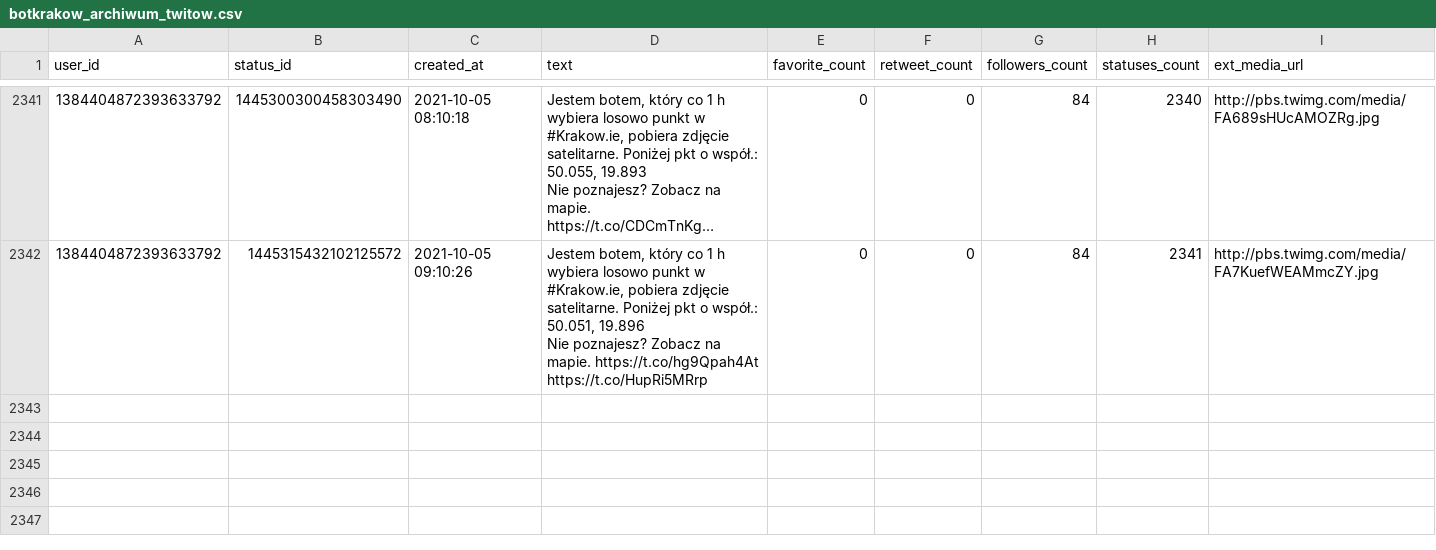
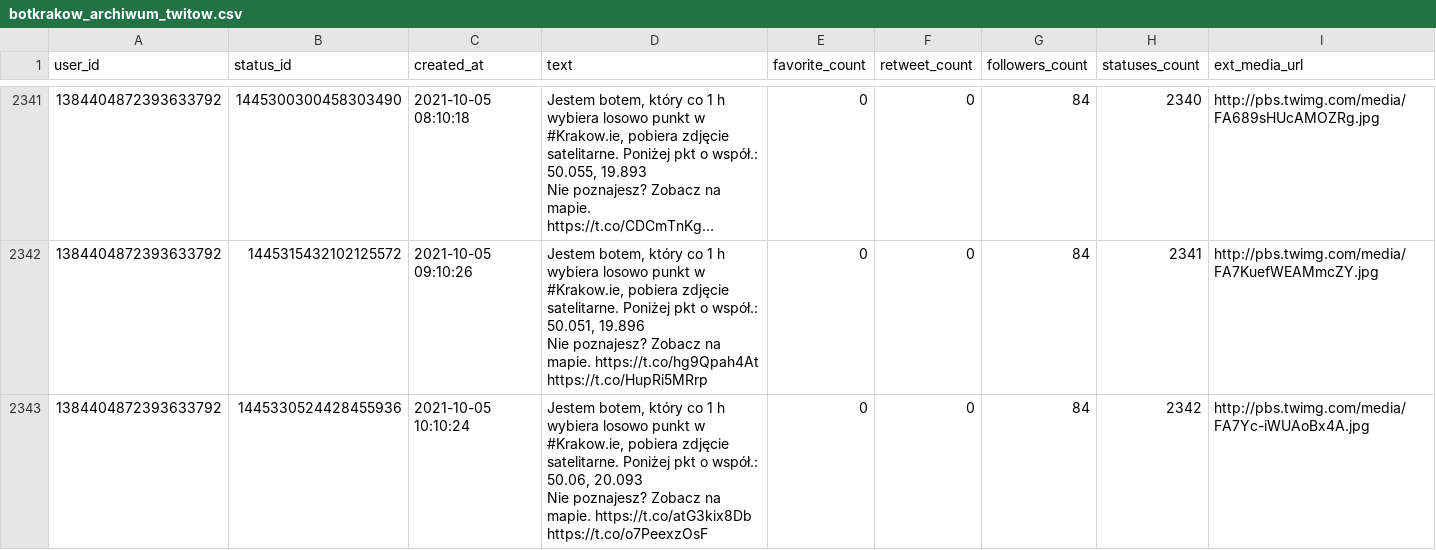
Before and after one commit to sms1962/botblog, a CSV file: data/botkrakow_archiwum_twitow.csv, drawn as a sheet; only a part is shown, gaps mark what is left out; long unchanged cells end in …; ↵ is a line break in a cell; the diff names each change by its address in the sheet, - before the commit and + after, or states it on an @@ line.

Commit message:
Zapisanie nowych twitow botkrakow

```diff
--- a/data/botkrakow_archiwum_twitow.csv
+++ b/data/botkrakow_archiwum_twitow.csv
+row 2343: 1384404872393633792 | 1445330524428455936 | 2021-10-05 10:10:24 | Jestem botem, który co 1 h wybiera losowo punkt w #Krakow.ie, pobiera zdjęcie satelitarne. Poniżej pkt o współ.: 50.06, 20.093 ↵ Nie poznajesz? Zobacz na mapie. https://t.co/atG3kix8Db https://t.co/o7PeexzOsF | 0 | 0 | 84 | 2342 | http://pbs.twimg.com/media/FA7Yc-iWUAoBx4A.jpg
```
Also changed, not shown: 1 other file.
